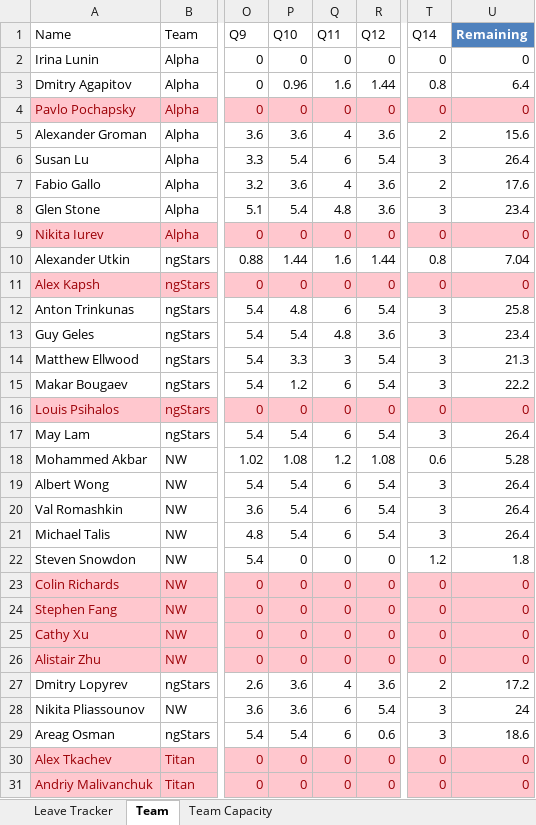
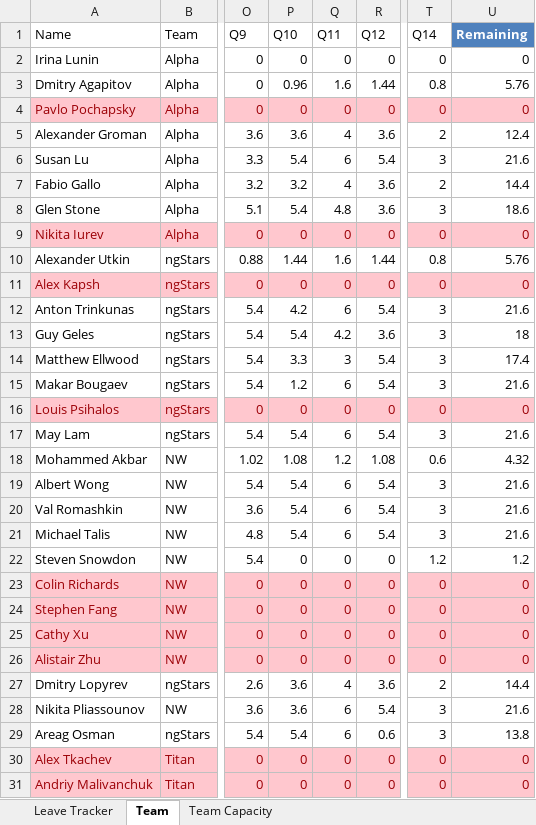
Before and after one commit to folomeshin/etc, an Excel workbook: leave-tracker/Quasar_Team_Capacity.xlsm, sheet Team, drawn as a sheet; only a part is shown, gaps mark what is left out; values as stored, in another font and other column widths than the file's, no borders; table styles not drawn; the diff covers the shown part only; the diff names each change by its address in the sheet, - before the commit and + after, or states it on an @@ line.

```diff
--- a/leave-tracker/Quasar_Team_Capacity.xlsm (sheet Team)
+++ b/leave-tracker/Quasar_Team_Capacity.xlsm (sheet Team)
-U3 (Remaining): 6.4
+U3 (Remaining): 5.76
-U5 (Remaining): 15.6
+U5 (Remaining): 12.4
-U6 (Remaining): 26.4
+U6 (Remaining): 21.6
-P7 (Q10): 3.6
+P7 (Q10): 3.2
-U7 (Remaining): 17.6
+U7 (Remaining): 14.4
-U8 (Remaining): 23.4
+U8 (Remaining): 18.6
-U10 (Remaining): 7.04
+U10 (Remaining): 5.76
-P12 (Q10): 4.8
+P12 (Q10): 4.2
-U12 (Remaining): 25.8
+U12 (Remaining): 21.6
-Q13 (Q11): 4.8
+Q13 (Q11): 4.2
-U13 (Remaining): 23.4
+U13 (Remaining): 18
-U14 (Remaining): 21.3
+U14 (Remaining): 17.4
-U15 (Remaining): 22.2
+U15 (Remaining): 21.6
-U17 (Remaining): 26.4
+U17 (Remaining): 21.6
-U18 (Remaining): 5.28
+U18 (Remaining): 4.32
-U19:U21 (Remaining): 26.4
+U19:U21 (Remaining): 21.6
-U22 (Remaining): 1.8
+U22 (Remaining): 1.2
-U27 (Remaining): 17.2
+U27 (Remaining): 14.4
-U28 (Remaining): 24
+U28 (Remaining): 21.6
-U29 (Remaining): 18.6
+U29 (Remaining): 13.8
```
Also changed, not shown: 1 added row and 25 edited cells elsewhere in this sheet, sheet Leave Tracker, sheet Team Capacity, formulas that keep their value, charts or pictures.
